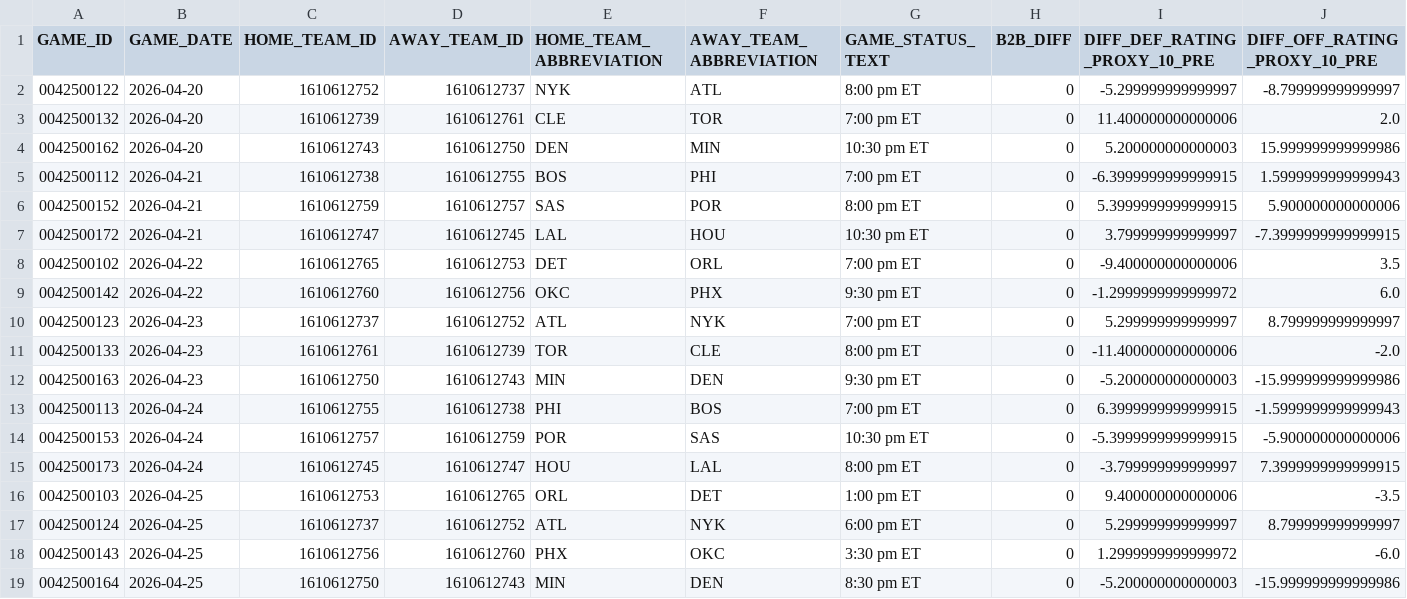
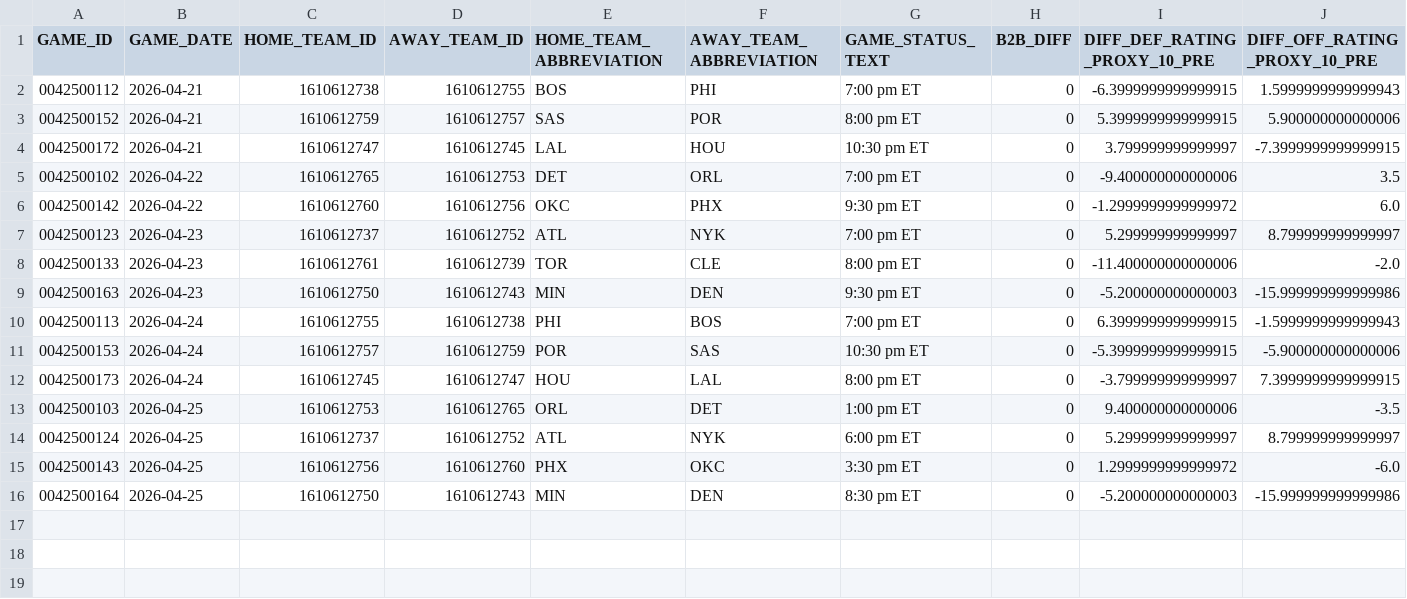
Before and after one commit to tylerhart11-arch/thunder-predictor-app, a CSV file: data/predictions/latest_upcoming_predictions.csv, drawn as a sheet; only a part is shown; rows hold the shown columns only; the diff names each change by its address in the sheet, - before the commit and + after, or states it on an @@ line.

```diff
--- a/data/predictions/latest_upcoming_predictions.csv
+++ b/data/predictions/latest_upcoming_predictions.csv
-row 2: 0042500122 | 2026-04-20 | 1610612752 | 1610612737 | NYK | ATL | 8:00 pm ET | 0 | -5.299999999999997 | -8.799999999999997
-row 3: 0042500132 | 2026-04-20 | 1610612739 | 1610612761 | CLE | TOR | 7:00 pm ET | 0 | 11.400000000000006 | 2.0
-row 4: 0042500162 | 2026-04-20 | 1610612743 | 1610612750 | DEN | MIN | 10:30 pm ET | 0 | 5.200000000000003 | 15.999999999999986
```
Also changed, not shown: data/predictions/prediction_archive.csv, reports/thunder_predictions_all.csv, 3 other files.
